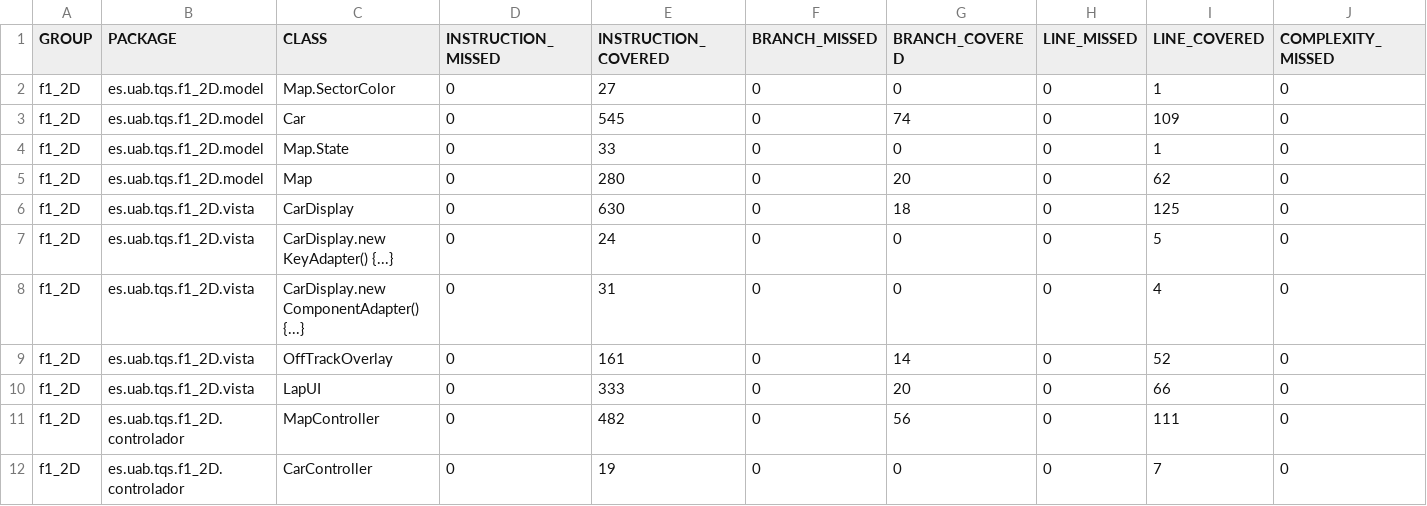
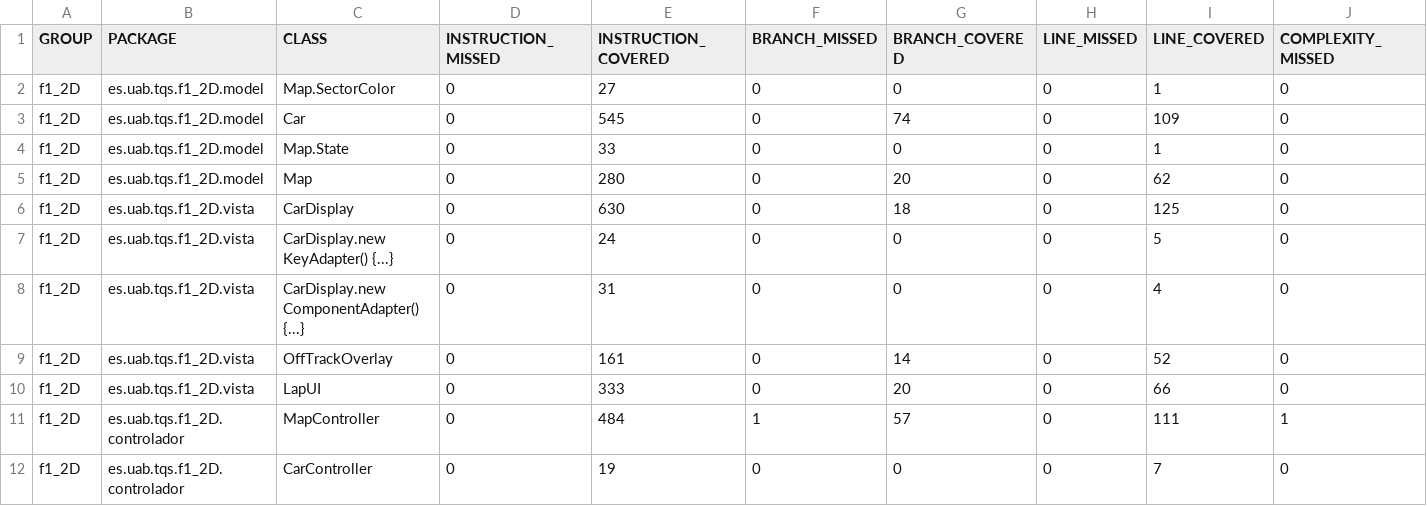
Before and after one commit to NIU1665218/Projecte-TQS-F1_2D, a CSV file: target/site/jacoco/jacoco.csv, drawn as a sheet; only a part is shown; the diff names each change by its address in the sheet, - before the commit and + after, or states it on an @@ line.

```diff
--- a/target/site/jacoco/jacoco.csv
+++ b/target/site/jacoco/jacoco.csv
-E11 (INSTRUCTION_COVERED): 482
+E11 (INSTRUCTION_COVERED): 484
-F11 (BRANCH_MISSED): 0
+F11 (BRANCH_MISSED): 1
-G11 (BRANCH_COVERED): 56
+G11 (BRANCH_COVERED): 57
-J11 (COMPLEXITY_MISSED): 0
+J11 (COMPLEXITY_MISSED): 1
```
Also changed, not shown: 37 other files.
